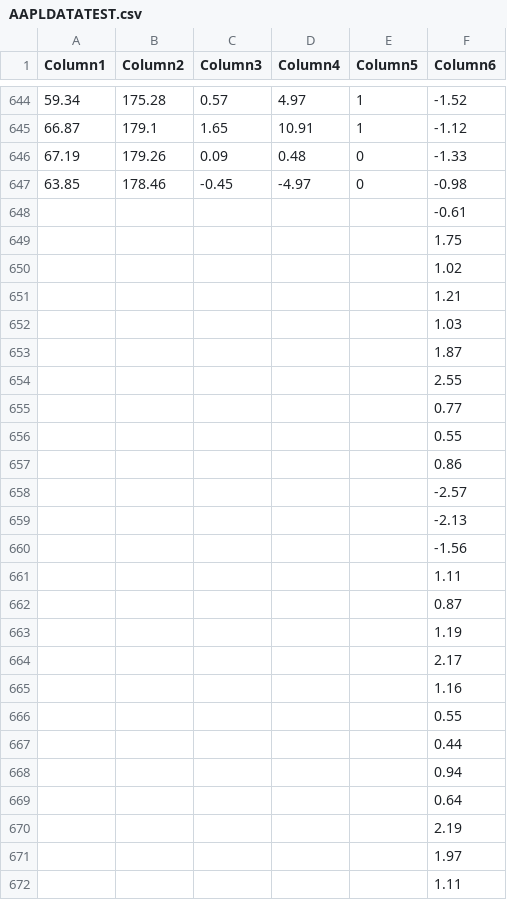
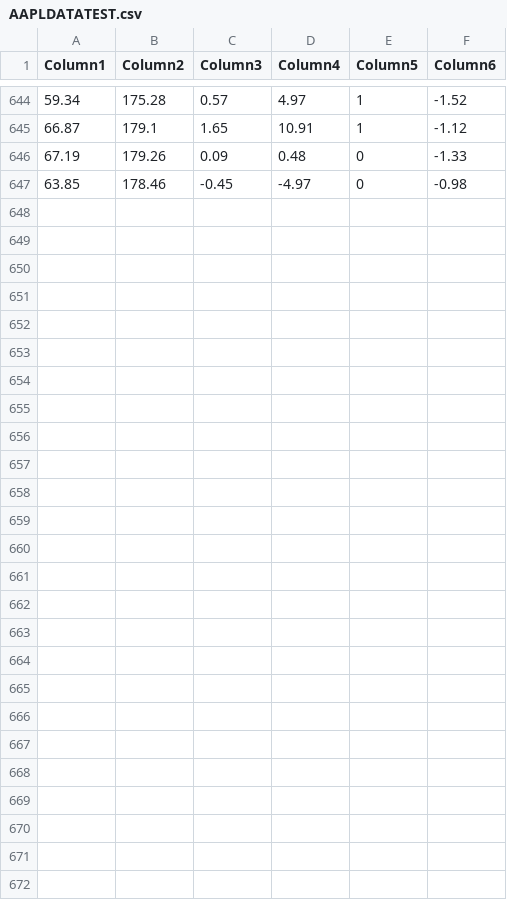
Before and after one commit to PhysBoom/StockAI, a CSV file: AAPLDATATEST.csv, drawn as a sheet; only a part is shown, gaps mark what is left out; the diff names each change by its address in the sheet, - before the commit and + after, or states it on an @@ line.

Commit message:
Update AAPLDATATEST.csv

```diff
--- a/AAPLDATATEST.csv
+++ b/AAPLDATATEST.csv
-row 648:  |  |  |  |  | -0.61
-row 649:  |  |  |  |  | 1.75
-row 650:  |  |  |  |  | 1.02
-row 651:  |  |  |  |  | 1.21
-row 652:  |  |  |  |  | 1.03
-row 653:  |  |  |  |  | 1.87
-row 654:  |  |  |  |  | 2.55
-row 655:  |  |  |  |  | 0.77
-row 656:  |  |  |  |  | 0.55
-row 657:  |  |  |  |  | 0.86
-row 658:  |  |  |  |  | -2.57
-row 659:  |  |  |  |  | -2.13
-row 660:  |  |  |  |  | -1.56
-row 661:  |  |  |  |  | 1.11
-row 662:  |  |  |  |  | 0.87
-row 663:  |  |  |  |  | 1.19
-row 664:  |  |  |  |  | 2.17
-row 665:  |  |  |  |  | 1.16
-row 666:  |  |  |  |  | 0.55
-row 667:  |  |  |  |  | 0.44
-row 668:  |  |  |  |  | 0.94
-row 669:  |  |  |  |  | 0.64
-row 670:  |  |  |  |  | 2.19
-row 671:  |  |  |  |  | 1.97
-row 672:  |  |  |  |  | 1.11
```
